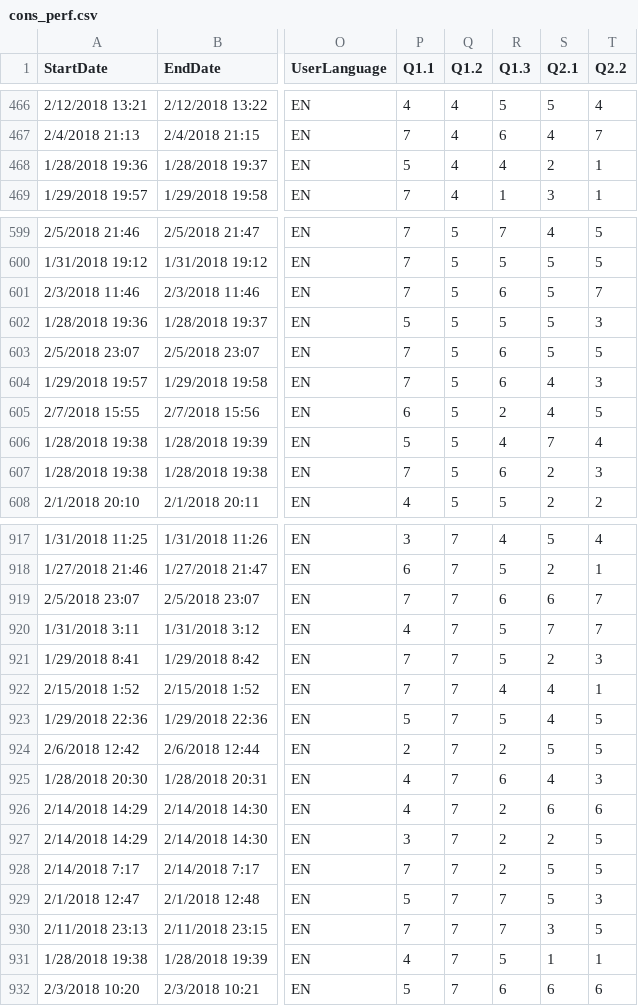
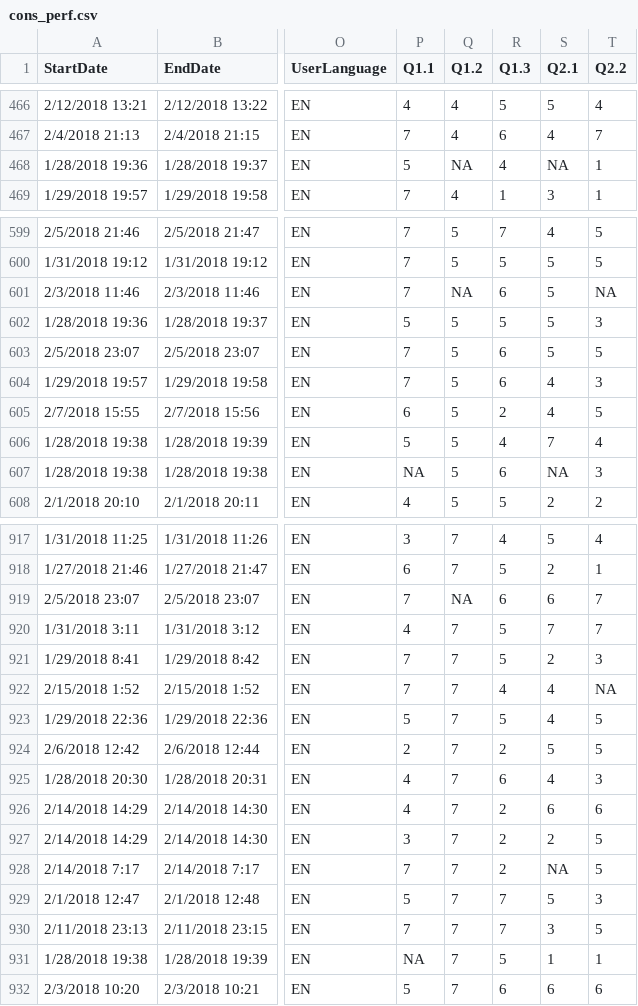
Before and after one commit to jimmyrigby94/Data-Management-in-R, a CSV file: suppl/cons_perf.csv, drawn as a sheet; only a part is shown, gaps mark what is left out; the diff covers the shown part only; the diff names each change by its address in the sheet, - before the commit and + after, or states it on an @@ line.

```diff
--- a/suppl/cons_perf.csv
+++ b/suppl/cons_perf.csv
-Q468 (Q1.2): 4
+Q468 (Q1.2): NA
-S468 (Q2.1): 2
+S468 (Q2.1): NA
-Q601 (Q1.2): 5
+Q601 (Q1.2): NA
-T601 (Q2.2): 7
+T601 (Q2.2): NA
-P607 (Q1.1): 7
+P607 (Q1.1): NA
-S607 (Q2.1): 2
+S607 (Q2.1): NA
-Q919 (Q1.2): 7
+Q919 (Q1.2): NA
-T922 (Q2.2): 1
+T922 (Q2.2): NA
-S928 (Q2.1): 5
+S928 (Q2.1): NA
-P931 (Q1.1): 4
+P931 (Q1.1): NA
```
Also changed, not shown: 35 edited cells elsewhere in this file, 22 other files.
